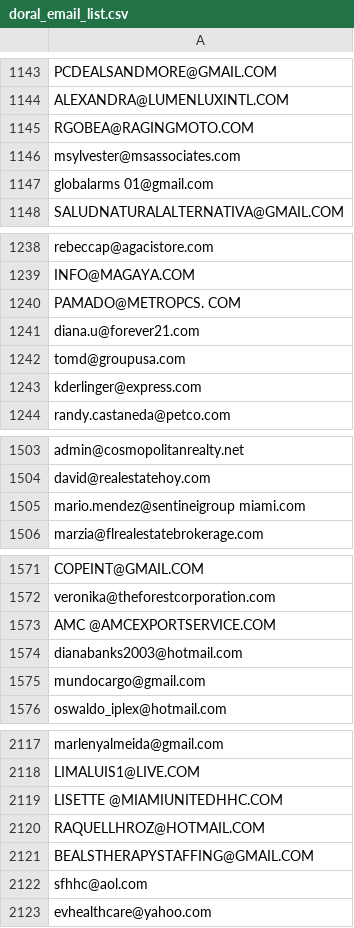
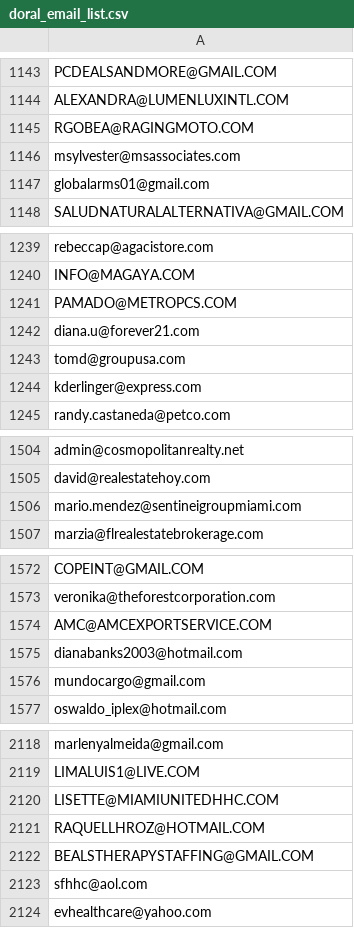
Before and after one commit to SOL-Miami/men-of-doral-bbq, a CSV file: lib/csv/doral_email_list.csv, drawn as a sheet; only a part is shown, gaps mark what is left out; the diff covers the shown part only.

```diff
--- a/lib/csv/doral_email_list.csv
+++ b/lib/csv/doral_email_list.csv
@@ -1146,3 +1146,3 @@ RGOBEA@RAGINGMOTO.COM
 msylvester@msassociates.com
-globalarms 01@gmail.com
+globalarms01@gmail.com
 SALUDNATURALALTERNATIVA@GMAIL.COM
@@ -1239,3 +1240,3 @@ rebeccap@agacistore.com
 INFO@MAGAYA.COM
-PAMADO@METROPCS. COM
+PAMADO@METROPCS.COM
 diana.u@forever21.com
@@ -1504,3 +1505,3 @@ admin@cosmopolitanrealty.net
 david@realestatehoy.com
-mario.mendez@sentineigroup miami.com
+mario.mendez@sentineigroupmiami.com
 marzia@flrealestatebrokerage.com
@@ -1572,3 +1573,3 @@ COPEINT@GMAIL.COM
 veronika@theforestcorporation.com
-AMC @AMCEXPORTSERVICE.COM
+AMC@AMCEXPORTSERVICE.COM
 dianabanks2003@hotmail.com
@@ -2118,3 +2119,3 @@ marlenyalmeida@gmail.com
 LIMALUIS1@LIVE.COM
-LISETTE @MIAMIUNITEDHHC.COM
+LISETTE@MIAMIUNITEDHHC.COM
 RAQUELLHROZ@HOTMAIL.COM
```
Also changed, not shown: 1 added row and 11 edited cells elsewhere in this file.
